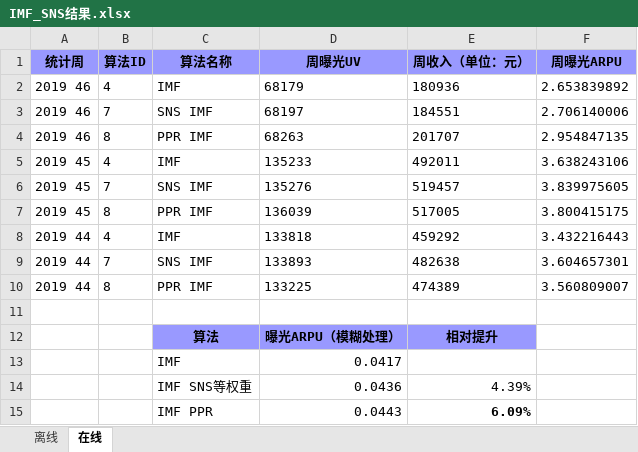
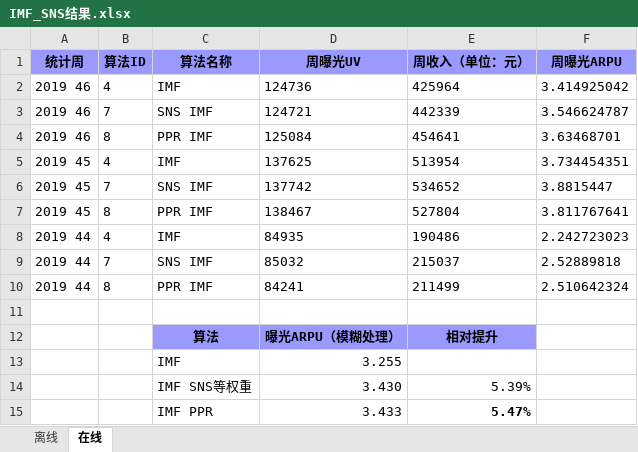
Before and after one commit to bourneli/bourneli.github.io, an Excel workbook: _posts/recommendation/IMF_SNS结果.xlsx, sheet 在线, drawn as a sheet; values as stored, in another font and other column widths than the file's, no borders; removed rows and columns are numbered as before the commit, all else as after; the diff names each change by its address in the sheet, - before the commit and + after, or states it on an @@ line.

```diff
--- a/_posts/recommendation/IMF_SNS结果.xlsx (sheet 在线)
+++ b/_posts/recommendation/IMF_SNS结果.xlsx (sheet 在线)
-D2 (周曝光UV): 68179
+D2 (周曝光UV): 124736
-E2 (周收入（单位：元）): 180936
+E2 (周收入（单位：元）): 425964
-F2 (周曝光ARPU): 2.653839892
+F2 (周曝光ARPU): 3.414925042
-D3 (周曝光UV): 68197
+D3 (周曝光UV): 124721
-E3 (周收入（单位：元）): 184551
+E3 (周收入（单位：元）): 442339
-F3 (周曝光ARPU): 2.706140006
+F3 (周曝光ARPU): 3.546624787
-D4 (周曝光UV): 68263
+D4 (周曝光UV): 125084
-E4 (周收入（单位：元）): 201707
+E4 (周收入（单位：元）): 454641
-F4 (周曝光ARPU): 2.954847135
+F4 (周曝光ARPU): 3.63468701
-D5 (周曝光UV): 135233
+D5 (周曝光UV): 137625
-E5 (周收入（单位：元）): 492011
+E5 (周收入（单位：元）): 513954
-F5 (周曝光ARPU): 3.638243106
+F5 (周曝光ARPU): 3.734454351
-D6 (周曝光UV): 135276
+D6 (周曝光UV): 137742
-E6 (周收入（单位：元）): 519457
+E6 (周收入（单位：元）): 534652
-F6 (周曝光ARPU): 3.839975605
+F6 (周曝光ARPU): 3.8815447
-D7 (周曝光UV): 136039
+D7 (周曝光UV): 138467
-E7 (周收入（单位：元）): 517005
+E7 (周收入（单位：元）): 527804
-F7 (周曝光ARPU): 3.800415175
+F7 (周曝光ARPU): 3.811767641
-D8 (周曝光UV): 133818
+D8 (周曝光UV): 84935
-E8 (周收入（单位：元）): 459292
+E8 (周收入（单位：元）): 190486
-F8 (周曝光ARPU): 3.432216443
+F8 (周曝光ARPU): 2.242723023
-D9 (周曝光UV): 133893
+D9 (周曝光UV): 85032
-E9 (周收入（单位：元）): 482638
+E9 (周收入（单位：元）): 215037
-F9 (周曝光ARPU): 3.604657301
+F9 (周曝光ARPU): 2.52889818
-D10 (周曝光UV): 133225
+D10 (周曝光UV): 84241
-E10 (周收入（单位：元）): 474389
+E10 (周收入（单位：元）): 211499
-F10 (周曝光ARPU): 3.560809007
+F10 (周曝光ARPU): 2.510642324
-D13 (周曝光UV): 0.0417
+D13 (周曝光UV): 3.255
-row 14:  |  | IMF SNS等权重 | 0.0436 | 4.39%
-row 15:  |  | IMF PPR | 0.0443 | 6.09%
+row 14:  |  | IMF SNS等权重 | 3.430 | 5.39%
+row 15:  |  | IMF PPR | 3.433 | 5.47%
```
Also changed, not shown: 1 other file.
